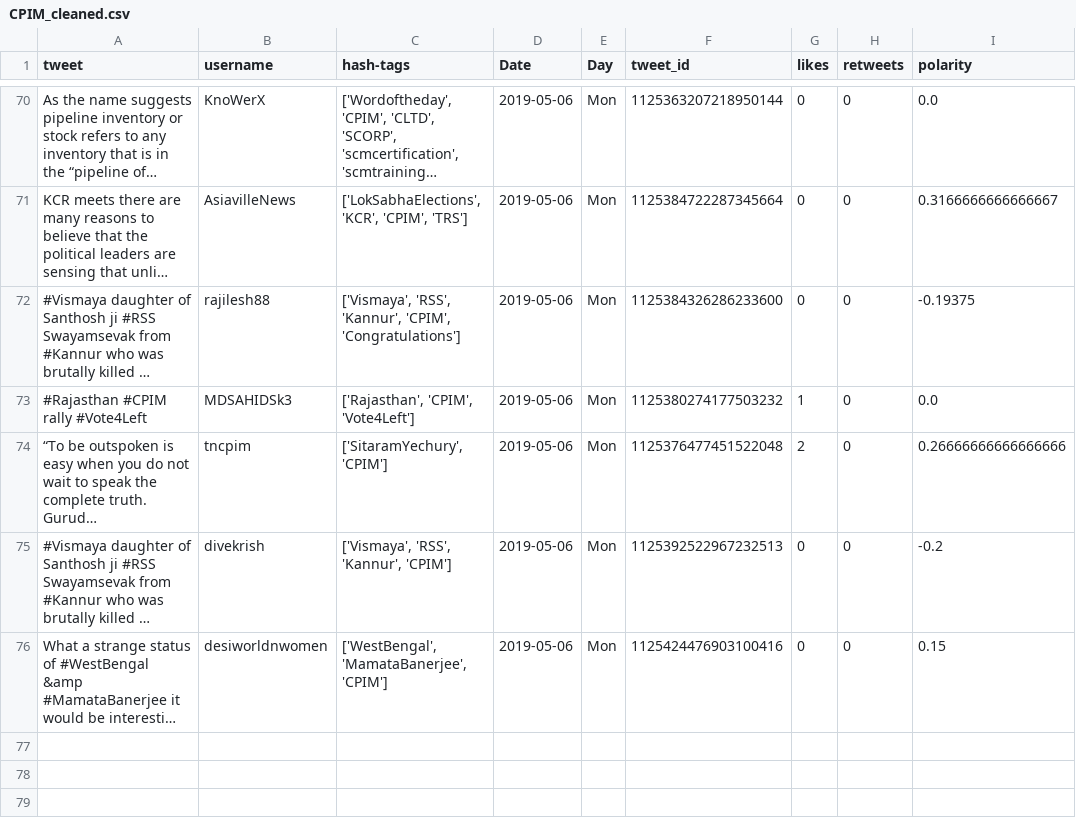
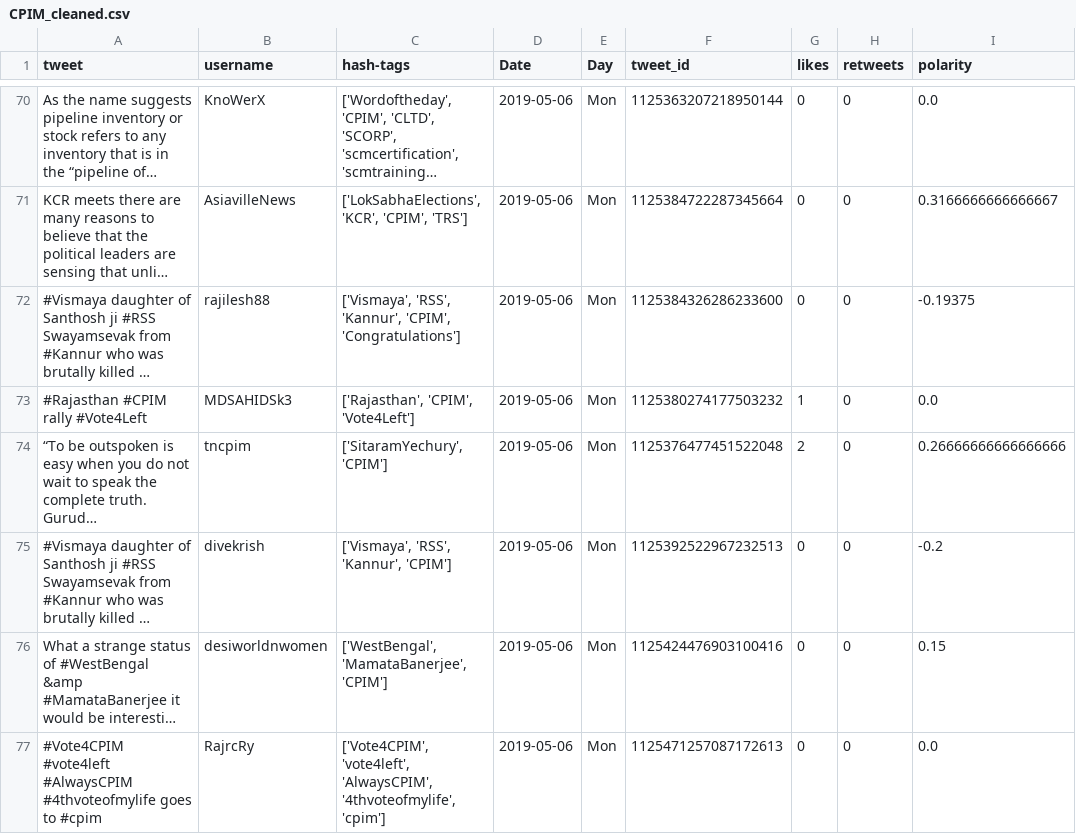
Before and after one commit to itsDevhere/DataRepo, a CSV file: CPIM_cleaned.csv, drawn as a sheet; only a part is shown, gaps mark what is left out; long unchanged cells end in …; the diff names each change by its address in the sheet, - before the commit and + after, or states it on an @@ line.

```diff
--- a/CPIM_cleaned.csv
+++ b/CPIM_cleaned.csv
+row 77: #Vote4CPIM #vote4left #AlwaysCPIM #4thvoteofmylife goes to #cpim | RajrcRy | ['Vote4CPIM', 'vote4left', 'AlwaysCPIM', '4thvoteofmylife', 'cpim'] | 2019-05-06 | Mon | 1125471257087172613 | 0 | 0 | 0.0
```
Also changed, not shown: BJP_cleaned.csv, TMC_cleaned.csv, 1 other file.
